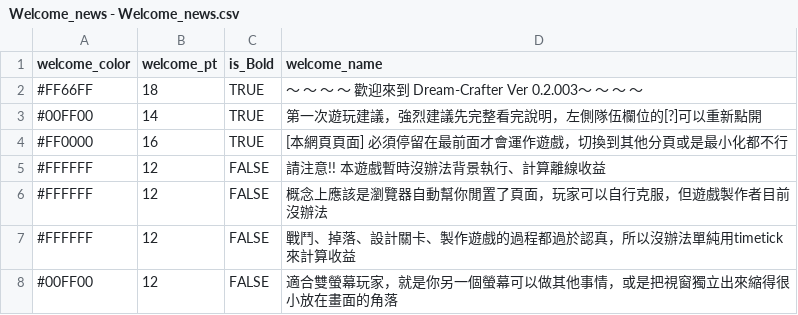
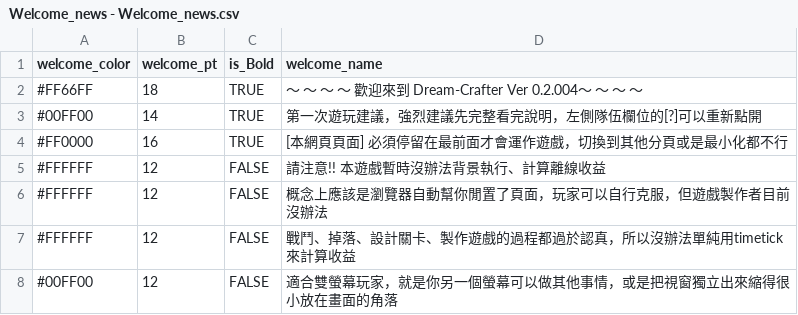
Before and after one commit to longagoseason/Dream-Crafter, a CSV file: source/Welcome_news - Welcome_news.csv, drawn as a sheet; only a part is shown.

```diff
--- a/source/Welcome_news - Welcome_news.csv
+++ b/source/Welcome_news - Welcome_news.csv
@@ -1,3 +1,3 @@
 welcome_color,welcome_pt,is_Bold,welcome_name
-#FF66FF,18,TRUE,～ ～ ～ ～ 歡迎來到 Dream-Crafter Ver 0.2.003～ ～ ～ ～
+#FF66FF,18,TRUE,～ ～ ～ ～ 歡迎來到 Dream-Crafter Ver 0.2.004～ ～ ～ ～
 #00FF00,14,TRUE,第一次遊玩建議，強烈建議先完整看完說明，左側隊伍欄位的[?]可以重新點開
```
Also changed, not shown: source/monsters - monsters.csv, 3 other files.
